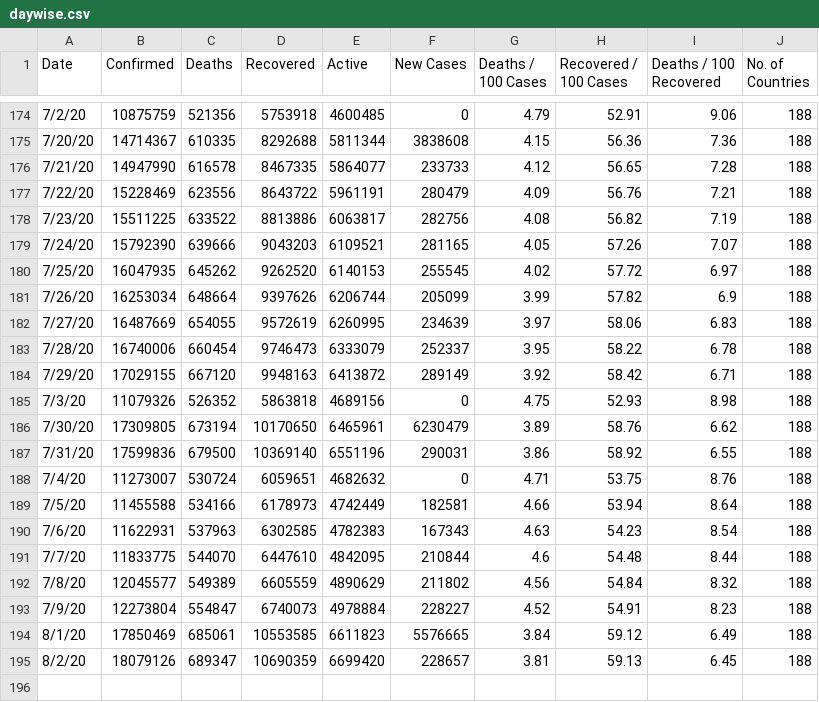
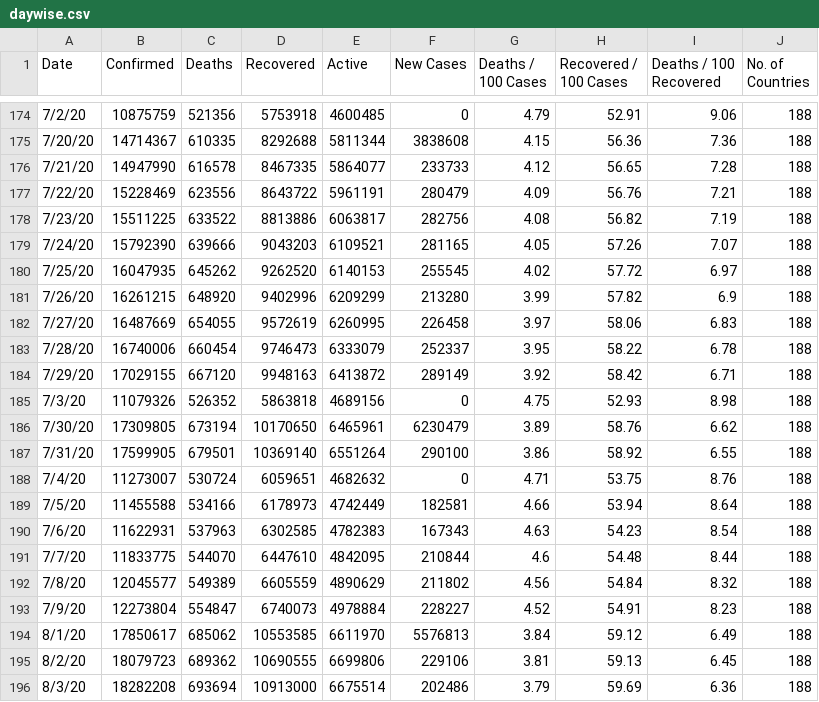
Before and after one commit to pallavi176/Covid-19-Preprocessed-Dataset, a CSV file: preprocessed/daywise.csv, drawn as a sheet; only a part is shown, gaps mark what is left out.

```diff
--- a/preprocessed/daywise.csv
+++ b/preprocessed/daywise.csv
@@ -180,4 +180,4 @@ Date,Confirmed,Deaths,Recovered,Active,New Cases,Deaths / 100 Cases,Recovered /
 7/25/20,16047935,645262,9262520,6140153,255545,4.02,57.72,6.97,188
-7/26/20,16253034,648664,9397626,6206744,205099,3.99,57.82,6.9,188
-7/27/20,16487669,654055,9572619,6260995,234639,3.97,58.06,6.83,188
+7/26/20,16261215,648920,9402996,6209299,213280,3.99,57.82,6.9,188
+7/27/20,16487669,654055,9572619,6260995,226458,3.97,58.06,6.83,188
 7/28/20,16740006,660454,9746473,6333079,252337,3.95,58.22,6.78,188
@@ -186,3 +186,3 @@ Date,Confirmed,Deaths,Recovered,Active,New Cases,Deaths / 100 Cases,Recovered /
 7/30/20,17309805,673194,10170650,6465961,6230479,3.89,58.76,6.62,188
-7/31/20,17599836,679500,10369140,6551196,290031,3.86,58.92,6.55,188
+7/31/20,17599905,679501,10369140,6551264,290100,3.86,58.92,6.55,188
 7/4/20,11273007,530724,6059651,4682632,0,4.71,53.75,8.76,188
@@ -193,3 +193,4 @@ Date,Confirmed,Deaths,Recovered,Active,New Cases,Deaths / 100 Cases,Recovered /
 7/9/20,12273804,554847,6740073,4978884,228227,4.52,54.91,8.23,188
-8/1/20,17850469,685061,10553585,6611823,5576665,3.84,59.12,6.49,188
-8/2/20,18079126,689347,10690359,6699420,228657,3.81,59.13,6.45,188
+8/1/20,17850617,685062,10553585,6611970,5576813,3.84,59.12,6.49,188
+8/2/20,18079723,689362,10690555,6699806,229106,3.81,59.13,6.45,188
+8/3/20,18282208,693694,10913000,6675514,202486,3.79,59.69,6.36,188
```
Also changed, not shown: preprocessed/countrywise.csv, 2 other files.
